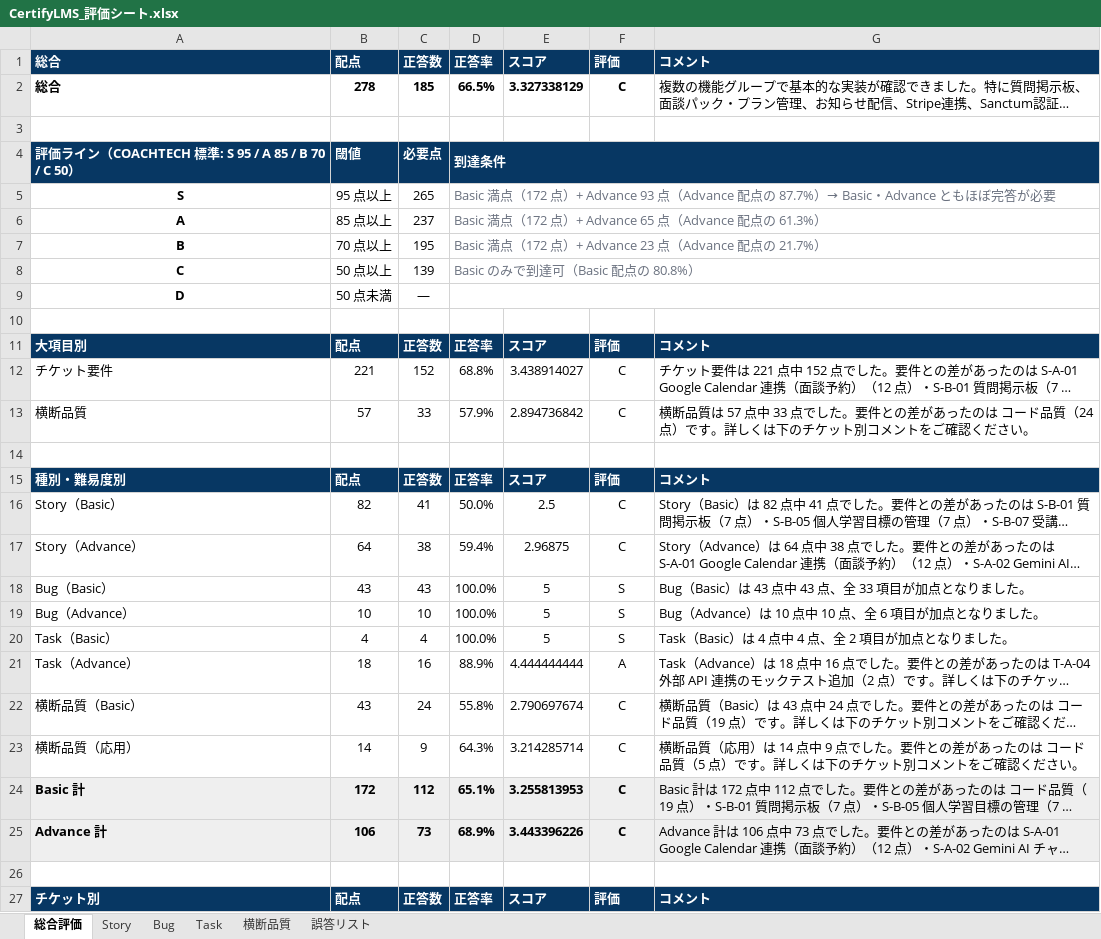
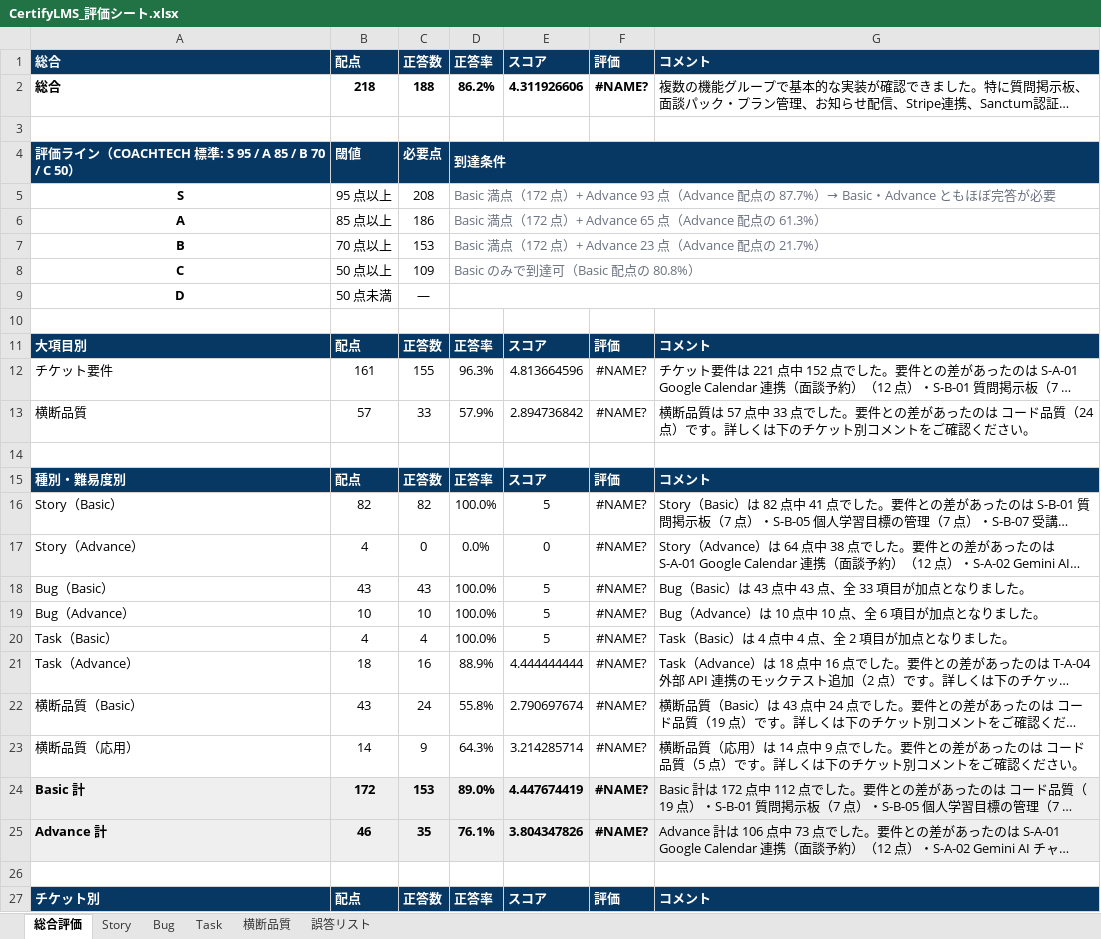
Before and after one commit to fm5889rx/CertifyLMS-Project, an Excel workbook: documents/Evaluate/CertifyLMS_評価シート.xlsx, sheet 総合評価, drawn as a sheet; only a part is shown; long unchanged cells end in …; values as stored, in another font and other column widths than the file's, no borders; charts and pictures not drawn; the diff covers the shown part only; the diff names each change by its address in the sheet, - before the commit and + after, or states it on an @@ line.

```diff
--- a/documents/Evaluate/CertifyLMS_評価シート.xlsx (sheet 総合評価)
+++ b/documents/Evaluate/CertifyLMS_評価シート.xlsx (sheet 総合評価)
-B2 (配点): 278
+B2 (配点): 218
-C2 (正答数): 185
+C2 (正答数): 188
-D2 (正答率): 66.5%
+D2 (正答率): 86.2%
-E2 (スコア): 3.327338129
+E2 (スコア): 4.311926606
-F2 (評価): C
+F2 (評価): #NAME?
-C5 (正答数): 265
+C5 (正答数): 208
-C6 (正答数): 237
+C6 (正答数): 186
-C7 (正答数): 195
+C7 (正答数): 153
-C8 (正答数): 139
+C8 (正答数): 109
-B12 (配点): 221
+B12 (配点): 161
-C12 (正答数): 152
+C12 (正答数): 155
-D12 (正答率): 68.8%
+D12 (正答率): 96.3%
-E12 (スコア): 3.438914027
+E12 (スコア): 4.813664596
-F12:F13 (評価): C
+F12:F13 (評価): #NAME?
-C16 (正答数): 41
+C16 (正答数): 82
-D16 (正答率): 50.0%
+D16 (正答率): 100.0%
-E16 (スコア): 2.5
+E16 (スコア): 5
-F16:F17 (評価): C
+F16:F17 (評価): #NAME?
-B17 (配点): 64
+B17 (配点): 4
-C17 (正答数): 38
+C17 (正答数): 0
-D17 (正答率): 59.4%
+D17 (正答率): 0.0%
-E17 (スコア): 2.96875
+E17 (スコア): 0
-F18:F20 (評価): S
+F18:F20 (評価): #NAME?
-F21 (評価): A
+F21 (評価): #NAME?
-F22:F25 (評価): C
+F22:F25 (評価): #NAME?
-C24 (正答数): 112
+C24 (正答数): 153
-D24 (正答率): 65.1%
+D24 (正答率): 89.0%
-E24 (スコア): 3.255813953
+E24 (スコア): 4.447674419
-B25 (配点): 106
+B25 (配点): 46
-C25 (正答数): 73
+C25 (正答数): 35
-D25 (正答率): 68.9%
+D25 (正答率): 76.1%
-E25 (スコア): 3.443396226
+E25 (スコア): 3.804347826
```
Also changed, not shown: 88 edited cells elsewhere in this sheet, sheet Story, formulas that keep their value, charts or pictures, 14 other files.
